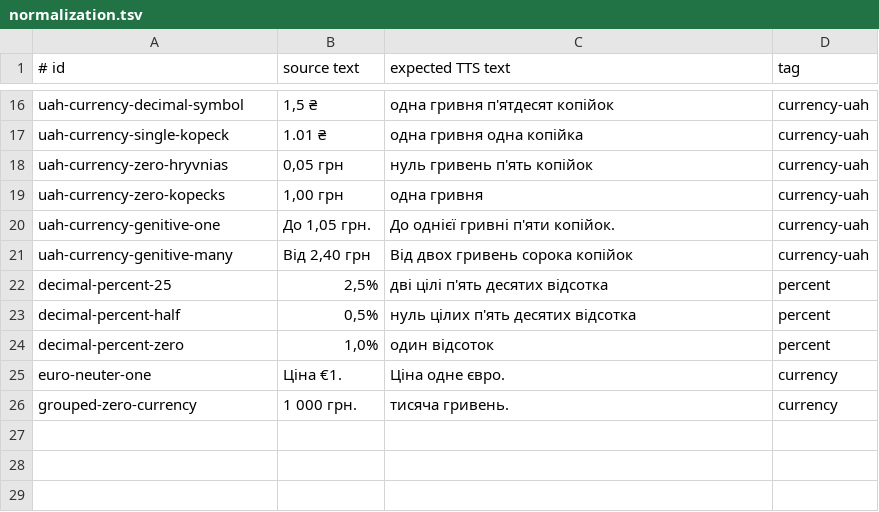
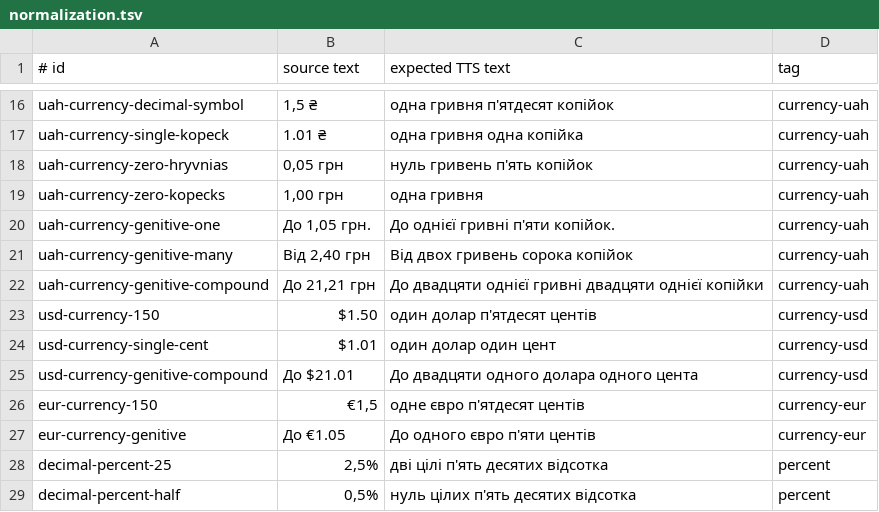
Before and after one commit to MykytaStel/ua-tts-text, a TSV file: evaluation/normalization.tsv, drawn as a sheet; only a part is shown, gaps mark what is left out; the shorter side is filled out with more unchanged rows.

```diff
--- a/evaluation/normalization.tsv
+++ b/evaluation/normalization.tsv
@@ -21,2 +21,8 @@ uah-currency-genitive-one	До 1,05 грн.	До однієї гривні п'я
 uah-currency-genitive-many	Від 2,40 грн	Від двох гривень сорока копійок	currency-uah
+uah-currency-genitive-compound	До 21,21 грн	До двадцяти однієї гривні двадцяти однієї копійки	currency-uah
+usd-currency-150	$1.50	один долар п'ятдесят центів	currency-usd
+usd-currency-single-cent	$1.01	один долар один цент	currency-usd
+usd-currency-genitive-compound	До $21.01	До двадцяти одного долара одного цента	currency-usd
+eur-currency-150	€1,5	одне євро п'ятдесят центів	currency-eur
+eur-currency-genitive	До €1.05	До одного євро п'яти центів	currency-eur
 decimal-percent-25	2,5%	дві цілі п'ять десятих відсотка	percent
```
Also changed, not shown: 4 other files.
